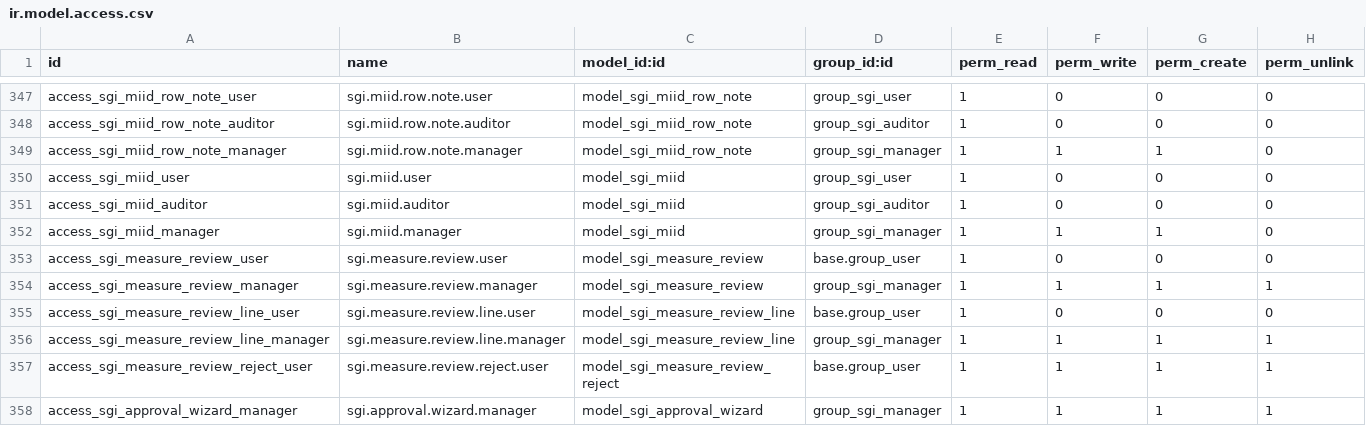
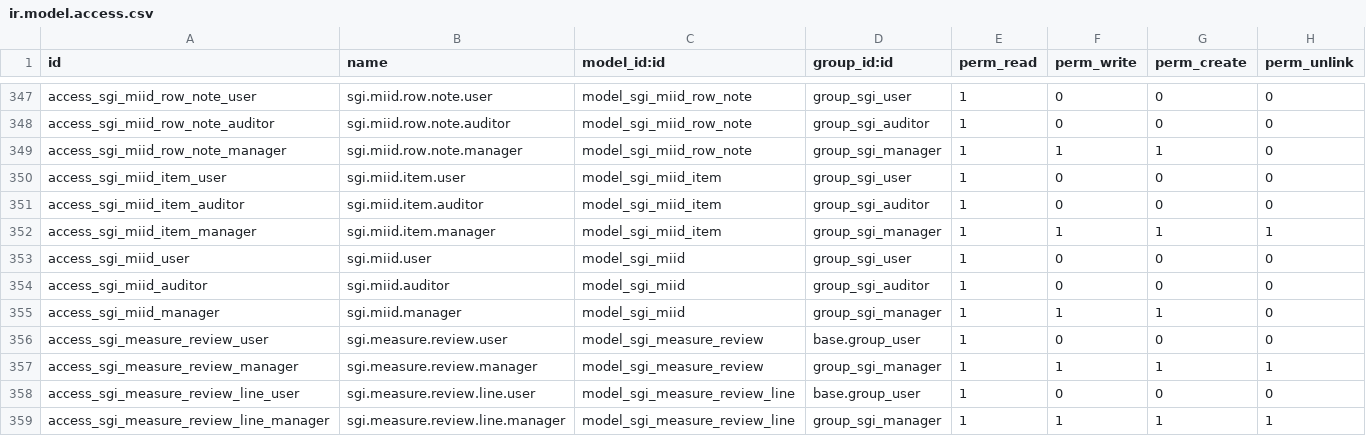
Before and after one commit to quimibond/qb19, a CSV file: addons/quimibond_sgi/security/ir.model.access.csv, drawn as a sheet; only a part is shown, gaps mark what is left out; the shorter side is filled out with more unchanged rows; the diff names each change by its address in the sheet, - before the commit and + after, or states it on an @@ line.

```diff
--- a/addons/quimibond_sgi/security/ir.model.access.csv
+++ b/addons/quimibond_sgi/security/ir.model.access.csv
+row 350: access_sgi_miid_item_user | sgi.miid.item.user | model_sgi_miid_item | group_sgi_user | 1 | 0 | 0 | 0
+row 351: access_sgi_miid_item_auditor | sgi.miid.item.auditor | model_sgi_miid_item | group_sgi_auditor | 1 | 0 | 0 | 0
+row 352: access_sgi_miid_item_manager | sgi.miid.item.manager | model_sgi_miid_item | group_sgi_manager | 1 | 1 | 1 | 1
```
Also changed, not shown: 30 other files.
